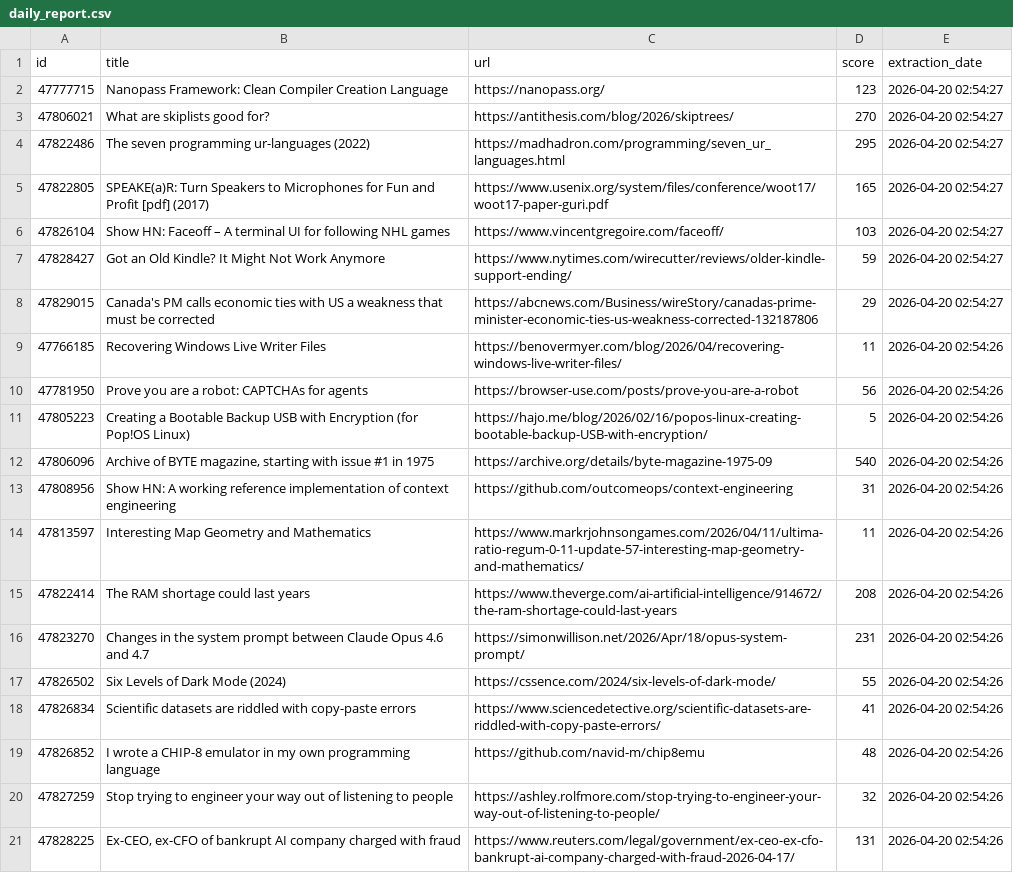
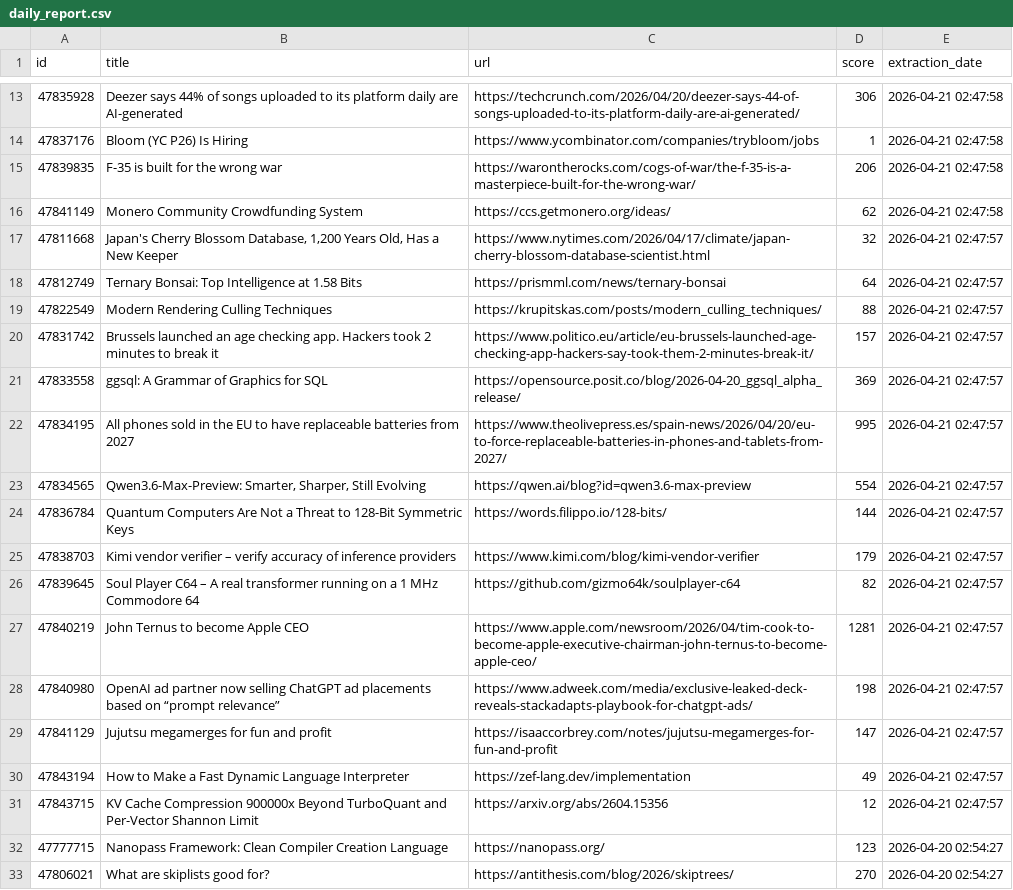
Before and after one commit to shakeel4451/cloud-automated-ETL-pipeline, a CSV file: daily_report.csv, drawn as a sheet; only a part is shown, gaps mark what is left out; the shorter side is filled out with more unchanged rows; the diff covers the shown part only.

```diff
--- a/daily_report.csv
+++ b/daily_report.csv
@@ -2 +13,20 @@ id,title,url,score,extraction_date
+47835928,Deezer says 44% of songs uploaded to its platform daily are AI-generated,https://techcrunch.com/2026/04/20/deezer-says-44-of-songs-uploaded-to-its-platform-daily-are-ai-generated/,306,2026-04-21 02:47:58
+47837176,Bloom (YC P26) Is Hiring,https://www.ycombinator.com/companies/trybloom/jobs,1,2026-04-21 02:47:58
+47839835,F-35 is built for the wrong war,https://warontherocks.com/cogs-of-war/the-f-35-is-a-masterpiece-built-for-the-wrong-war/,206,2026-04-21 02:47:58
+47841149,Monero Community Crowdfunding System,https://ccs.getmonero.org/ideas/,62,2026-04-21 02:47:58
+47811668,"Japan's Cherry Blossom Database, 1,200 Years Old, Has a New Keeper",https://www.nytimes.com/2026/04/17/climate/japan-cherry-blossom-database-scientist.html,32,2026-04-21 02:47:57
+47812749,Ternary Bonsai: Top Intelligence at 1.58 Bits,https://prismml.com/news/ternary-bonsai,64,2026-04-21 02:47:57
+47822549,Modern Rendering Culling Techniques,https://krupitskas.com/posts/modern_culling_techniques/,88,2026-04-21 02:47:57
+47831742,Brussels launched an age checking app. Hackers took 2 minutes to break it,https://www.politico.eu/article/eu-brussels-launched-age-checking-app-hackers-say-took-them-2-minutes-break-it/,157,2026-04-21 02:47:57
+47833558,ggsql: A Grammar of Graphics for SQL,https://opensource.posit.co/blog/2026-04-20_ggsql_alpha_release/,369,2026-04-21 02:47:57
+47834195,All phones sold in the EU to have replaceable batteries from 2027,https://www.theolivepress.es/spain-news/2026/04/20/eu-to-force-replaceable-batteries-in-phones-and-tablets-from-2027/,995,2026-04-21 02:47:57
+47834565,"Qwen3.6-Max-Preview: Smarter, Sharper, Still Evolving",https://qwen.ai/blog?id=qwen3.6-max-preview,554,2026-04-21 02:47:57
+47836784,Quantum Computers Are Not a Threat to 128-Bit Symmetric Keys,https://words.filippo.io/128-bits/,144,2026-04-21 02:47:57
+47838703,Kimi vendor verifier – verify accuracy of inference providers,https://www.kimi.com/blog/kimi-vendor-verifier,179,2026-04-21 02:47:57
+47839645,Soul Player C64 – A real transformer running on a 1 MHz Commodore 64,https://github.com/gizmo64k/soulplayer-c64,82,2026-04-21 02:47:57
+47840219,John Ternus to become Apple CEO,https://www.apple.com/newsroom/2026/04/tim-cook-to-become-apple-executive-chairman-john-ternus-to-become-apple-ceo/,1281,2026-04-21 02:47:57
+47840980,OpenAI ad partner now selling ChatGPT ad placements based on “prompt relevance”,https://www.adweek.com/media/exclusive-leaked-deck-reveals-stackadapts-playbook-for-chatgpt-ads/,198,2026-04-21 02:47:57
+47841129,Jujutsu megamerges for fun and profit,https://isaaccorbrey.com/notes/jujutsu-megamerges-for-fun-and-profit,147,2026-04-21 02:47:57
+47843194,How to Make a Fast Dynamic Language Interpreter,https://zef-lang.dev/implementation,49,2026-04-21 02:47:57
+47843715,KV Cache Compression 900000x Beyond TurboQuant and Per-Vector Shannon Limit,https://arxiv.org/abs/2604.15356,12,2026-04-21 02:47:57
 47777715,Nanopass Framework: Clean Compiler Creation Language,https://nanopass.org/,123,2026-04-20 02:54:27
```
Also changed, not shown: 11 added rows elsewhere in this file, 1 other file.
